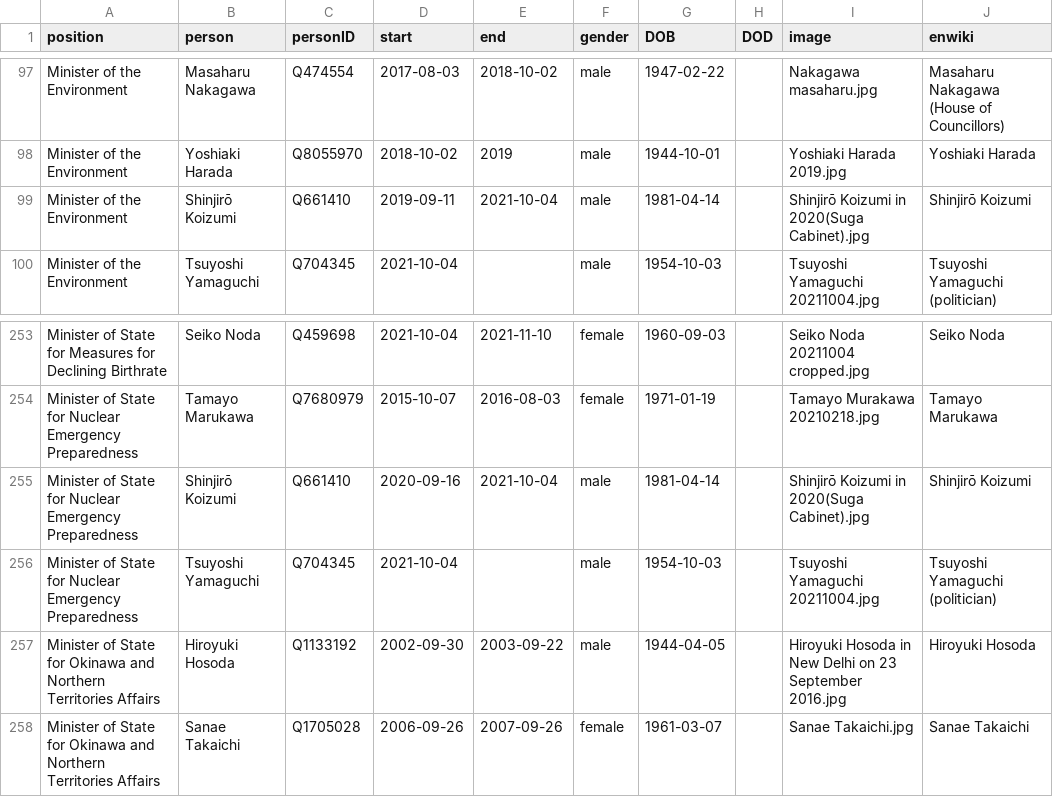
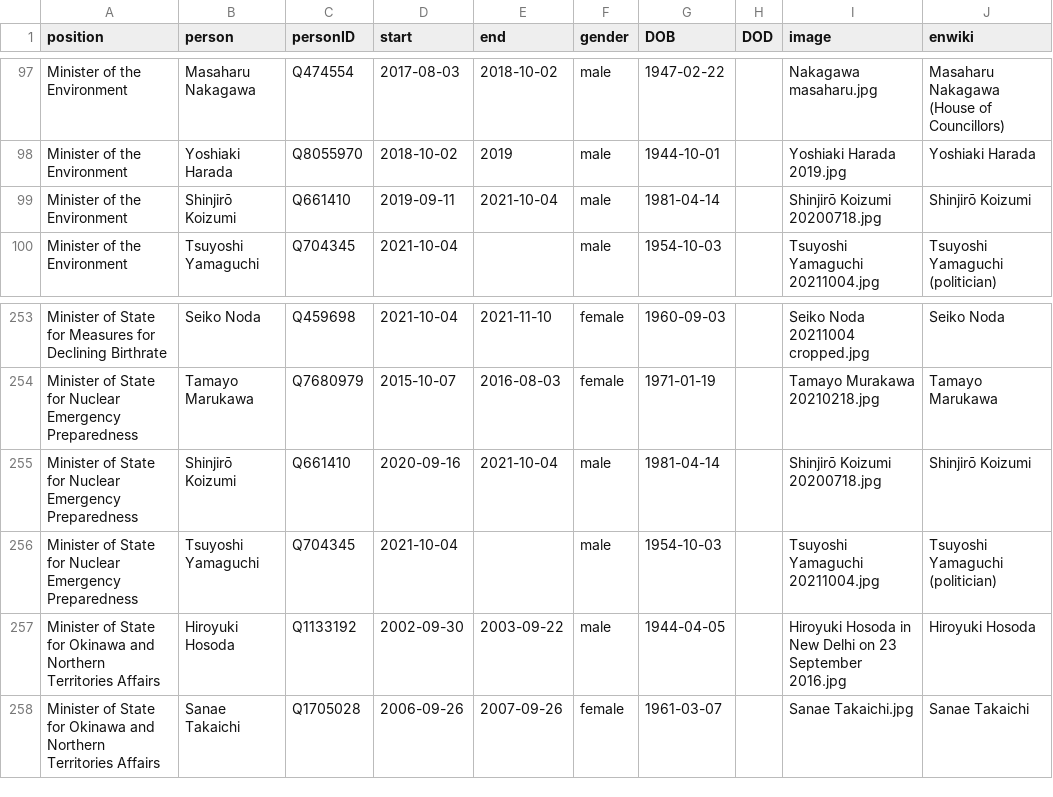
Before and after one commit to every-politician-scrapers/japan-ministers, a CSV file: html/holders21.csv, drawn as a sheet; only a part is shown, gaps mark what is left out.

```diff
--- a/html/holders21.csv
+++ b/html/holders21.csv
@@ -98,3 +98,3 @@ Minister of the Environment,Masaharu Nakagawa,Q474554,2017-08-03,2018-10-02,male
 Minister of the Environment,Yoshiaki Harada,Q8055970,2018-10-02,2019,male,1944-10-01,,Yoshiaki Harada 2019.jpg,Yoshiaki Harada
-Minister of the Environment,Shinjirō Koizumi,Q661410,2019-09-11,2021-10-04,male,1981-04-14,,Shinjirō Koizumi in 2020(Suga Cabinet).jpg,Shinjirō Koizumi
+Minister of the Environment,Shinjirō Koizumi,Q661410,2019-09-11,2021-10-04,male,1981-04-14,,Shinjirō Koizumi 20200718.jpg,Shinjirō Koizumi
 Minister of the Environment,Tsuyoshi Yamaguchi,Q704345,2021-10-04,,male,1954-10-03,,Tsuyoshi Yamaguchi 20211004.jpg,Tsuyoshi Yamaguchi (politician)
@@ -254,3 +254,3 @@ Minister of State for Measures for Declining Birthrate,Seiko Noda,Q459698,2021-1
 Minister of State for Nuclear Emergency Preparedness,Tamayo Marukawa,Q7680979,2015-10-07,2016-08-03,female,1971-01-19,,Tamayo Murakawa 20210218.jpg,Tamayo Marukawa
-Minister of State for Nuclear Emergency Preparedness,Shinjirō Koizumi,Q661410,2020-09-16,2021-10-04,male,1981-04-14,,Shinjirō Koizumi in 2020(Suga Cabinet).jpg,Shinjirō Koizumi
+Minister of State for Nuclear Emergency Preparedness,Shinjirō Koizumi,Q661410,2020-09-16,2021-10-04,male,1981-04-14,,Shinjirō Koizumi 20200718.jpg,Shinjirō Koizumi
 Minister of State for Nuclear Emergency Preparedness,Tsuyoshi Yamaguchi,Q704345,2021-10-04,,male,1954-10-03,,Tsuyoshi Yamaguchi 20211004.jpg,Tsuyoshi Yamaguchi (politician)
```
Also changed, not shown: html/legislators.csv.
